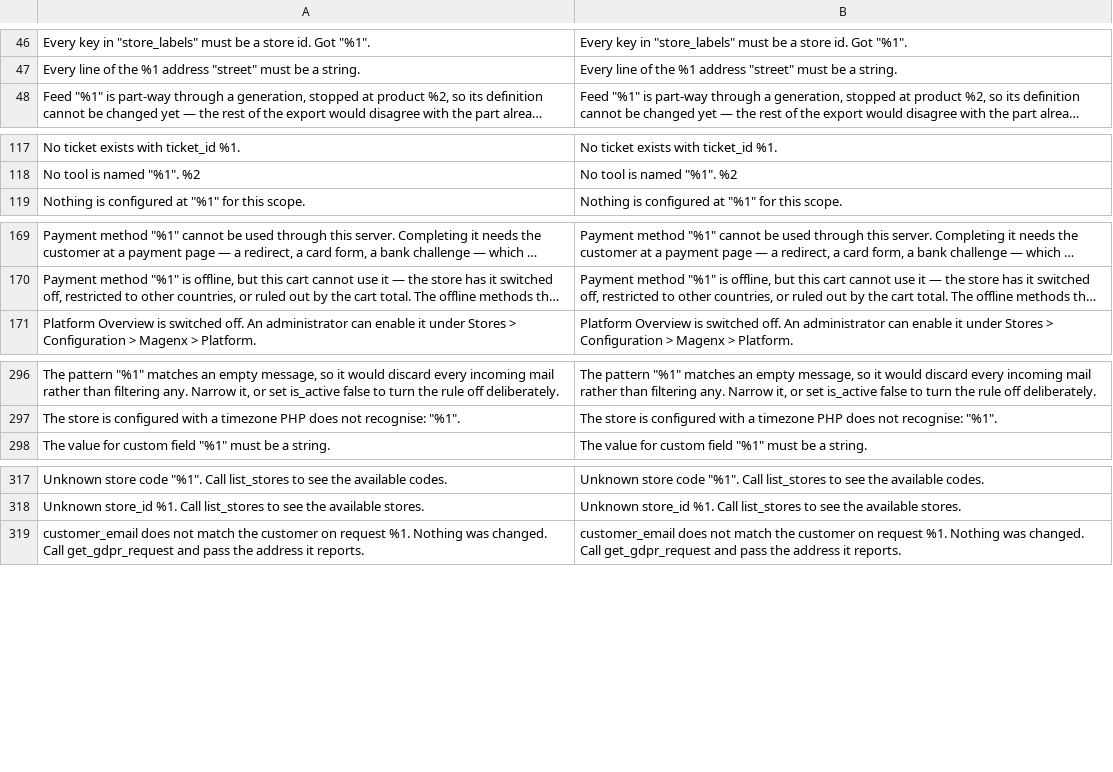
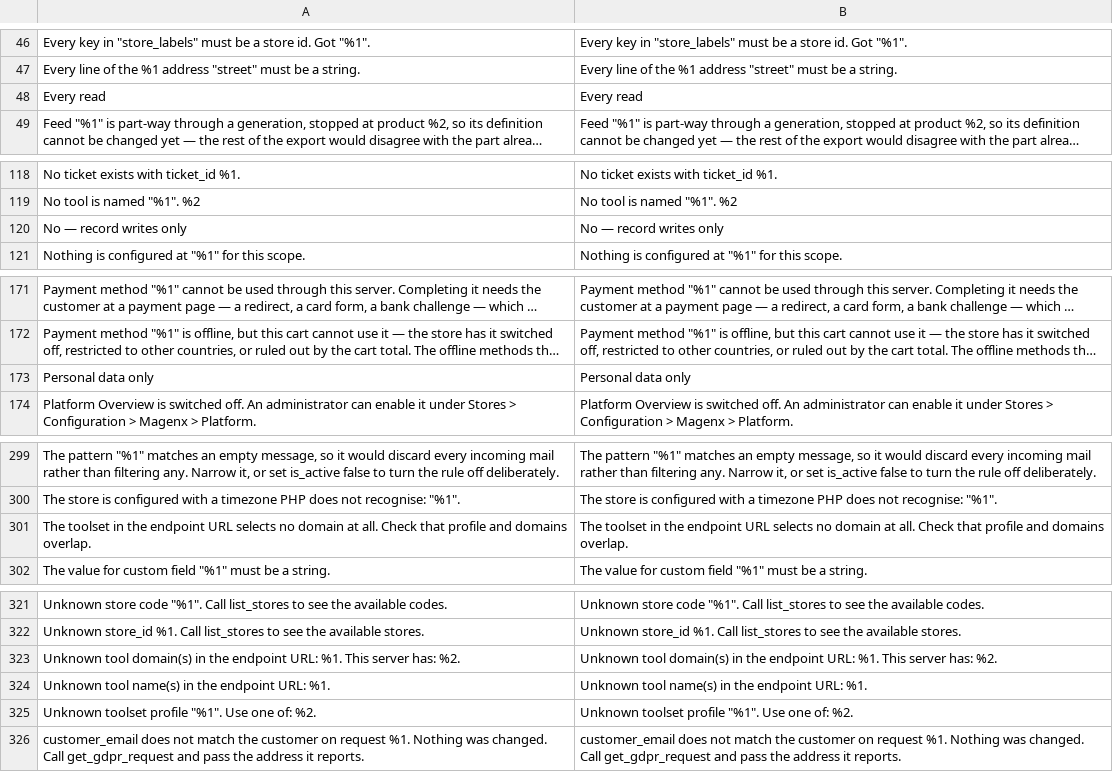
Before and after one commit to magenxcommerce/module-ai-mcp, a CSV file: i18n/en_US.csv, drawn as a sheet; only a part is shown, gaps mark what is left out; long unchanged cells end in …; the diff names each change by its address in the sheet, - before the commit and + after, or states it on an @@ line.

```diff
--- a/i18n/en_US.csv
+++ b/i18n/en_US.csv
+row 48: Every read | Every read
+row 120: No — record writes only | No — record writes only
+row 173: Personal data only | Personal data only
+row 301: The toolset in the endpoint URL selects no domain at all. Check that profile and domains overlap. | The toolset in the endpoint URL selects no domain at all. Check that profile and domains overlap.
+row 323: Unknown tool domain(s) in the endpoint URL: %1. This server has: %2. | Unknown tool domain(s) in the endpoint URL: %1. This server has: %2.
+row 324: Unknown tool name(s) in the endpoint URL: %1. | Unknown tool name(s) in the endpoint URL: %1.
+row 325: Unknown toolset profile "%1". Use one of: %2. | Unknown toolset profile "%1". Use one of: %2.
```
Also changed, not shown: 44 other files.
